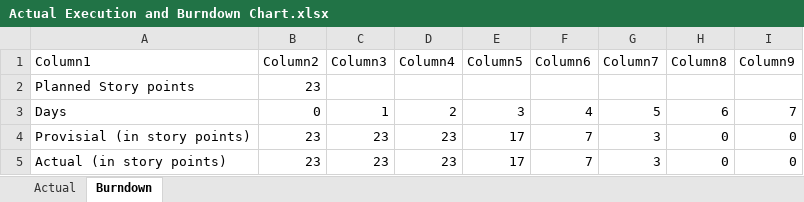
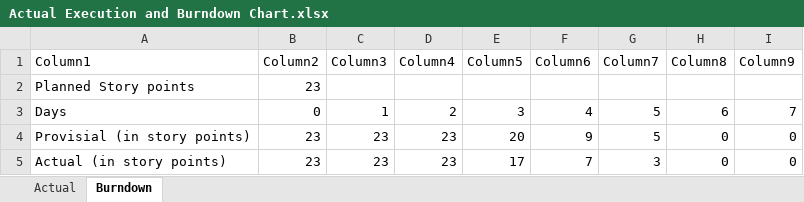
Before and after one commit to Talukder0429/La-Vite, an Excel workbook: Sprint Backlog/Sprint3/Planning and Burndown/Actual Execution and Burndown Chart.xlsx, sheet Burndown, drawn as a sheet; values as stored, in another font and other column widths than the file's, no borders; charts and pictures and table styles not drawn; the diff names each change by its address in the sheet, - before the commit and + after, or states it on an @@ line.

Commit message:
Changed the sprint2 sprint breakdown records to include the dependence of the tasks (was missing from the chart). Fixed the planned burndown chart in the sprint3 actual execution (was graphing the actual instead of planned)

```diff
--- a/Sprint Backlog/Sprint3/Planning and Burndown/Actual Execution and Burndown Chart.xlsx (sheet Burndown)
+++ b/Sprint Backlog/Sprint3/Planning and Burndown/Actual Execution and Burndown Chart.xlsx (sheet Burndown)
-E4 (Column5): 17
+E4 (Column5): 20
-F4 (Column6): 7
+F4 (Column6): 9
-G4 (Column7): 3
+G4 (Column7): 5
```
Also changed, not shown: charts or pictures, Sprint Backlog/Sprint2/Planning and Burndown/Actual Execution and Burndown Chart.xlsx, Sprint Backlog/Sprint2/Planning and Burndown/Initial Planning and Burndown Chart.xlsx.
